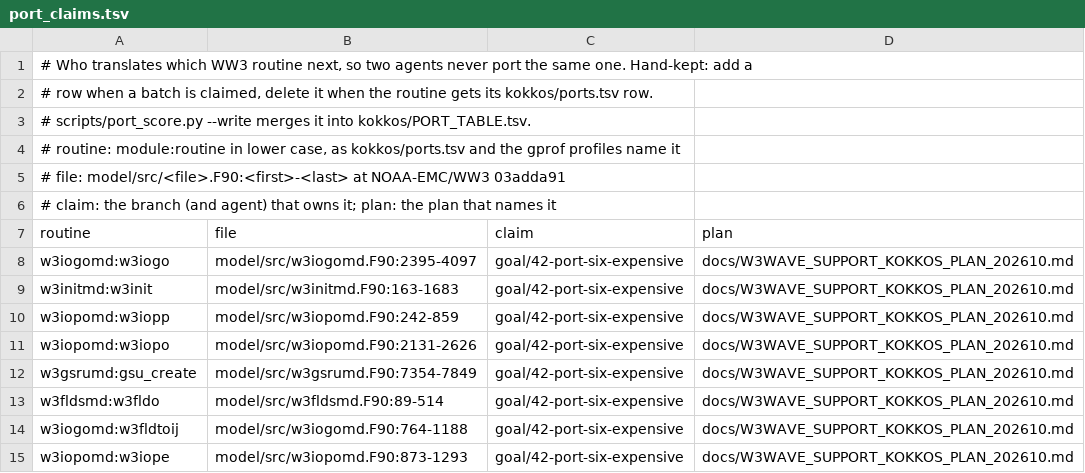
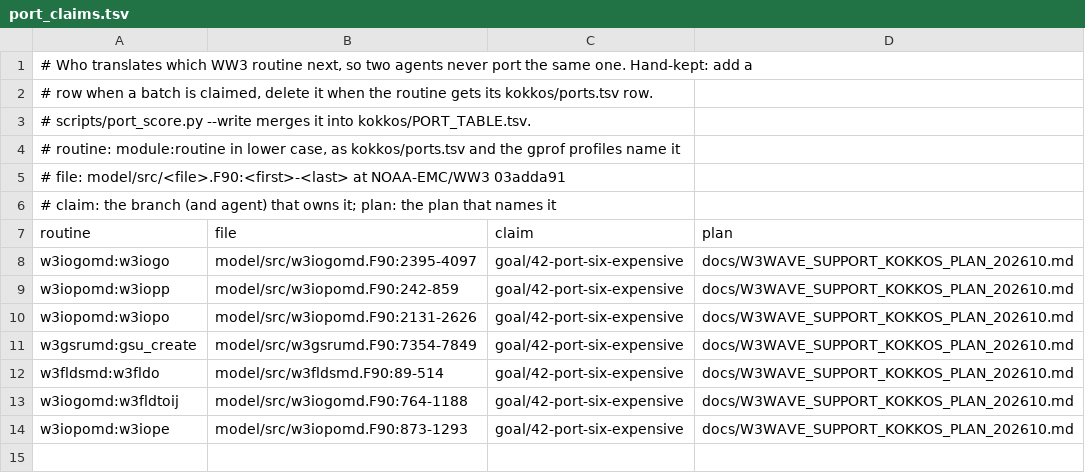
Before and after one commit to h0ffmann/ww3-gpu, a TSV file: kokkos/port_claims.tsv, drawn as a sheet; the diff names each change by its address in the sheet, - before the commit and + after, or states it on an @@ line.

```diff
--- a/kokkos/port_claims.tsv
+++ b/kokkos/port_claims.tsv
-row 9: w3initmd:w3init | model/src/w3initmd.F90:163-1683 | goal/42-port-six-expensive | docs/W3WAVE_SUPPORT_KOKKOS_PLAN_202610.md
```
Also changed, not shown: kokkos/PORT_TABLE.tsv, kokkos/ports.tsv, 8 other files.
